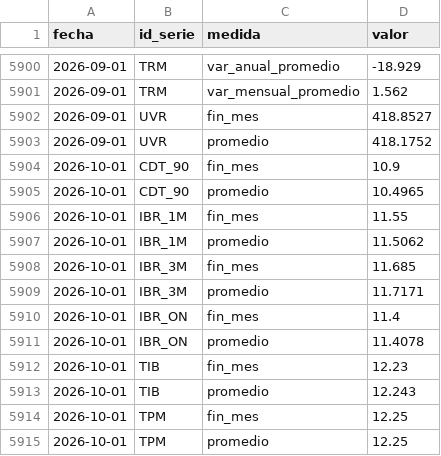
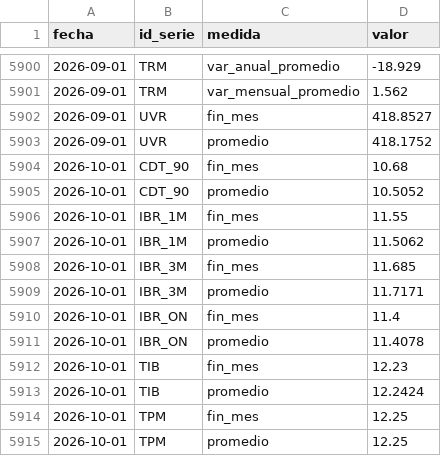
Before and after one commit to nicolasfgc/Indicadores-economia-colombiana, a CSV file: datos/tasas/datos.csv, drawn as a sheet; only a part is shown, gaps mark what is left out.

```diff
--- a/datos/tasas/datos.csv
+++ b/datos/tasas/datos.csv
@@ -5903,4 +5903,4 @@ fecha,id_serie,medida,valor
 2026-09-01,UVR,promedio,418.1752
-2026-10-01,CDT_90,fin_mes,10.9
-2026-10-01,CDT_90,promedio,10.4965
+2026-10-01,CDT_90,fin_mes,10.68
+2026-10-01,CDT_90,promedio,10.5052
 2026-10-01,IBR_1M,fin_mes,11.55
@@ -5912,3 +5912,3 @@ fecha,id_serie,medida,valor
 2026-10-01,TIB,fin_mes,12.23
-2026-10-01,TIB,promedio,12.243
+2026-10-01,TIB,promedio,12.2424
 2026-10-01,TPM,fin_mes,12.25
```
Also changed, not shown: datos/tasas/tasas_diarias.csv, datos/tasas/trm_diaria.csv, 2 other files.
